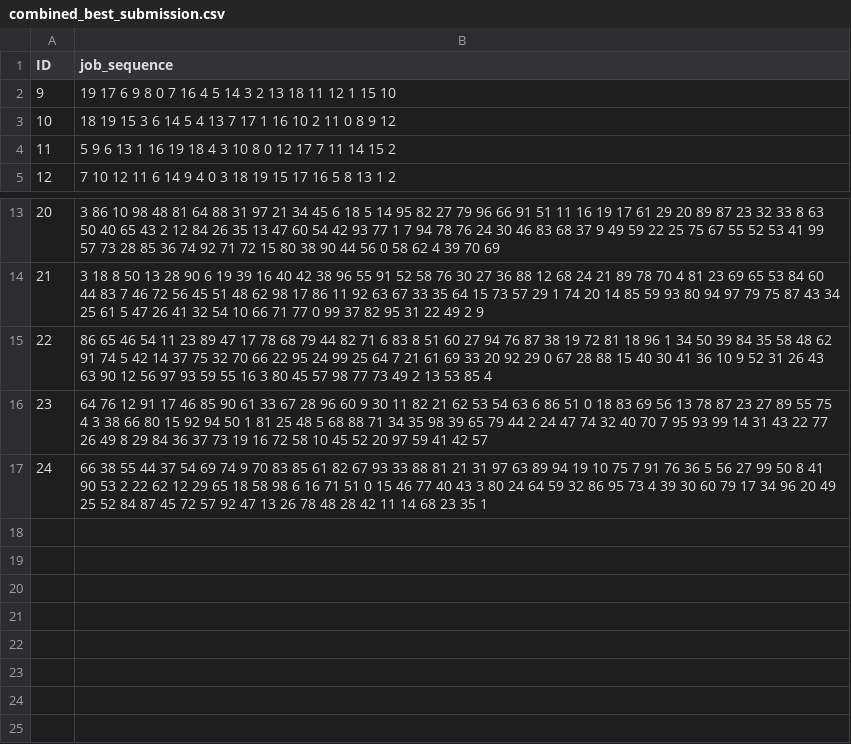
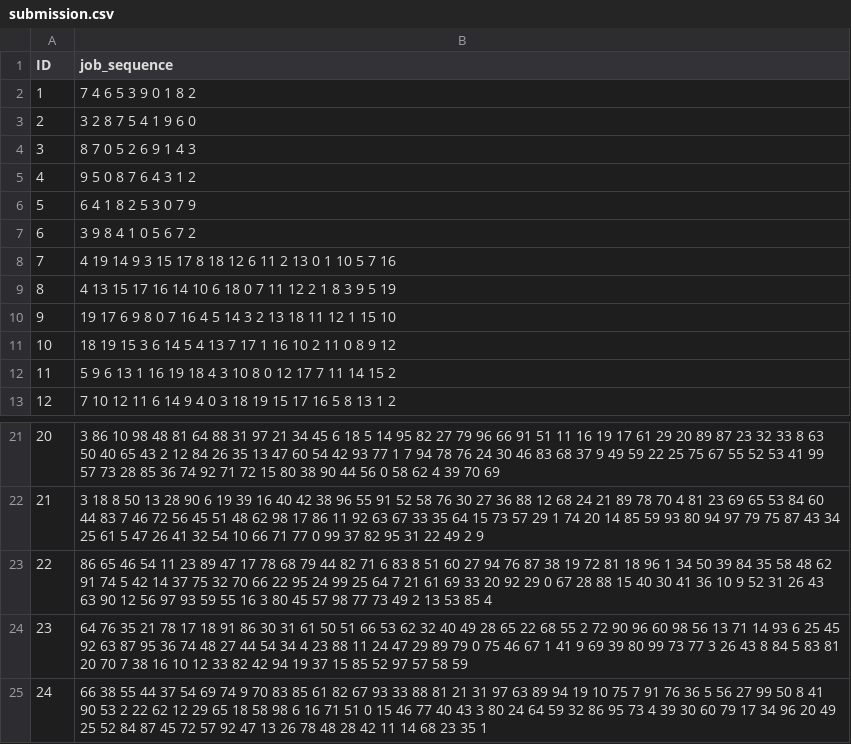
Before and after one commit to BaziSidAhmedRyad/DeepTimetable-Optimization, a CSV file: testing_splits/ultra-test/submission.csv (was testing_splits/ultra-test/combined_best_submission.csv), drawn as a sheet; only a part is shown, gaps mark what is left out.

```diff
--- a/testing_splits/ultra-test/combined_best_submission.csv
+++ b/testing_splits/ultra-test/submission.csv
@@ -1,2 +1,10 @@
 ID,job_sequence
+1,7 4 6 5 3 9 0 1 8 2
+2,3 2 8 7 5 4 1 9 6 0
+3,8 7 0 5 2 6 9 1 4 3
+4,9 5 0 8 7 6 4 3 1 2
+5,6 4 1 8 2 5 3 0 7 9
+6,3 9 8 4 1 0 5 6 7 2
+7,4 19 14 9 3 15 17 8 18 12 6 11 2 13 0 1 10 5 7 16
+8,4 13 15 17 16 14 10 6 18 0 7 11 12 2 1 8 3 9 5 19
 9,19 17 6 9 8 0 7 16 4 5 14 3 2 13 18 11 12 1 15 10
@@ -15,3 +23,3 @@ ID,job_sequence
 22,86 65 46 54 11 23 89 47 17 78 68 79 44 82 71 6 83 8 51 60 27 94 76 87 38 19 72 81 18 96 1 34 50 39 84 35 58 48 62 91 74 5 42 14 37 75 32 70 66 22 95 24 99 25 64 7 21 61 69 33 20 92 29 0 67 28 88 15 40 30 41 36 10 9 52 31 26 43 63 90 12 56 97 93 59 55 16 3 80 45 57 98 77 73 49 2 13 53 85 4
-23,64 76 12 91 17 46 85 90 61 33 67 28 96 60 9 30 11 82 21 62 53 54 63 6 86 51 0 18 83 69 56 13 78 87 23 27 89 55 75 4 3 38 66 80 15 92 94 50 1 81 25 48 5 68 88 71 34 35 98 39 65 79 44 2 24 47 74 32 40 70 7 95 93 99 14 31 43 22 77 26 49 8 29 84 36 37 73 19 16 72 58 10 45 52 20 97 59 41 42 57
+23,64 76 35 21 78 17 18 91 86 30 31 61 50 51 66 53 62 32 40 49 28 65 22 68 55 2 72 90 96 60 98 56 13 71 14 93 6 25 45 92 63 87 95 36 74 48 27 44 54 34 4 23 88 11 24 47 29 89 79 0 75 46 67 1 41 9 69 39 80 99 73 77 3 26 43 8 84 5 83 81 20 70 7 38 16 10 12 33 82 42 94 19 37 15 85 52 97 57 58 59
 24,66 38 55 44 37 54 69 74 9 70 83 85 61 82 67 93 33 88 81 21 31 97 63 89 94 19 10 75 7 91 76 36 5 56 27 99 50 8 41 90 53 2 22 62 12 29 65 18 58 98 6 16 71 51 0 15 46 77 40 43 3 80 24 64 59 32 86 95 73 4 39 30 60 79 17 34 96 20 49 25 52 84 87 45 72 57 92 47 13 26 78 48 28 42 11 14 68 23 35 1
```
Also changed, not shown: 18 other files.
